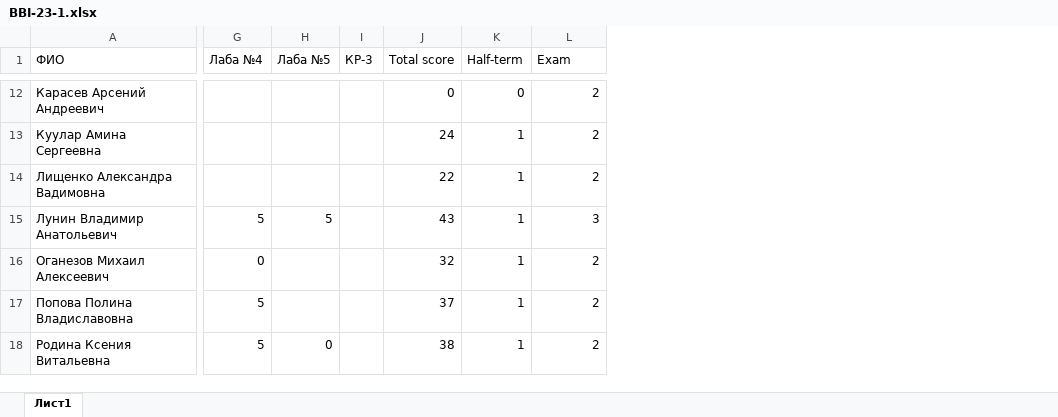
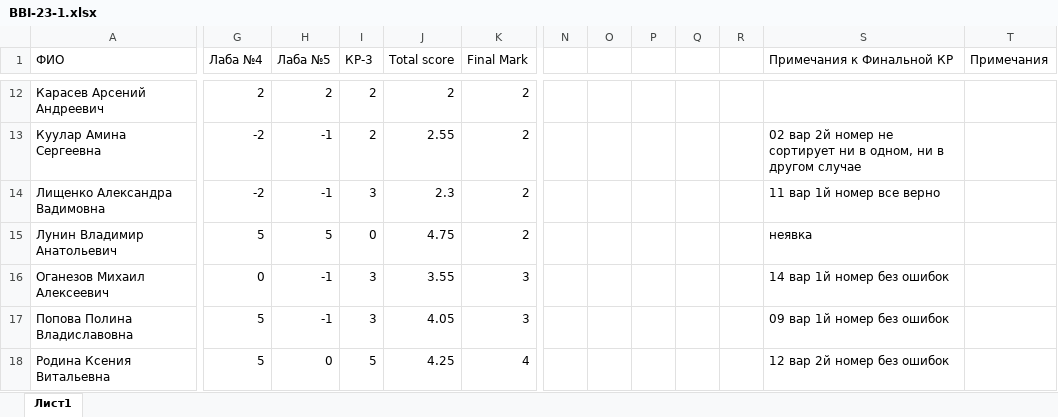
Before and after one commit to NemirovichMark/BBI-23-1, an Excel workbook: BBI-23-1.xlsx, sheet Лист1, drawn as a sheet; only a part is shown, gaps mark what is left out; values as stored, in another font and other column widths than the file's, no cell formats; conditional formats not drawn; removed rows and columns are numbered as before the commit, all else as after; the diff covers the shown part only; the diff names each change by its address in the sheet, - before the commit and + after, or states it on an @@ line.

```diff
--- a/BBI-23-1.xlsx (sheet Лист1)
+++ b/BBI-23-1.xlsx (sheet Лист1)
-column K (Half-term), rows 12-18: 0 | 1 | 1 | 1 | 1 | 1 | 1
+column N, empty
+column O, empty
+column P, empty
+column Q, empty
+column R, empty
+column S (Примечания к Финальной КР), rows 13-18: 02 вар 2й номер не сортирует ни в одном, ни в другом случае | 11 вар 1й номер все верно | неявка | 14 вар 1й номер без ошибок | 09 вар 1й номер без ошибок | 12 вар 2й номер без ошибок
+column T (Примечания), empty
-K1: Exam
+K1: Final Mark
-G12 (Лаба №4): (empty)
+G12 (Лаба №4): 2
-H12 (Лаба №5): (empty)
+H12 (Лаба №5): 2
-I12:I13 (КР-3): (empty)
+I12:I13 (КР-3): 2
-J12 (Total score): 0
+J12 (Total score): 2
-G13:G14 (Лаба №4): (empty)
+G13:G14 (Лаба №4): -2
-H13:H14 (Лаба №5): (empty)
+H13:H14 (Лаба №5): -1
-J13 (Total score): 24
+J13 (Total score): 2.55
-I14 (КР-3): (empty)
+I14 (КР-3): 3
-J14 (Total score): 22
+J14 (Total score): 2.3
-I15 (КР-3): (empty)
+I15 (КР-3): 0
-J15 (Total score): 43
+J15 (Total score): 4.75
-K15 (Final Mark): 3
+K15 (Final Mark): 2
-H16:H17 (Лаба №5): (empty)
+H16:H17 (Лаба №5): -1
-I16:I17 (КР-3): (empty)
+I16:I17 (КР-3): 3
-J16 (Total score): 32
+J16 (Total score): 3.55
-K16:K17 (Final Mark): 2
+K16:K17 (Final Mark): 3
-J17 (Total score): 37
+J17 (Total score): 4.05
-I18 (КР-3): (empty)
+I18 (КР-3): 5
-J18 (Total score): 38
+J18 (Total score): 4.25
-K18 (Final Mark): 2
+K18 (Final Mark): 4
```
Also changed, not shown: 6 added rows, 76 edited cells and merged cells elsewhere in this sheet, cell formats, formulas that keep their value.
